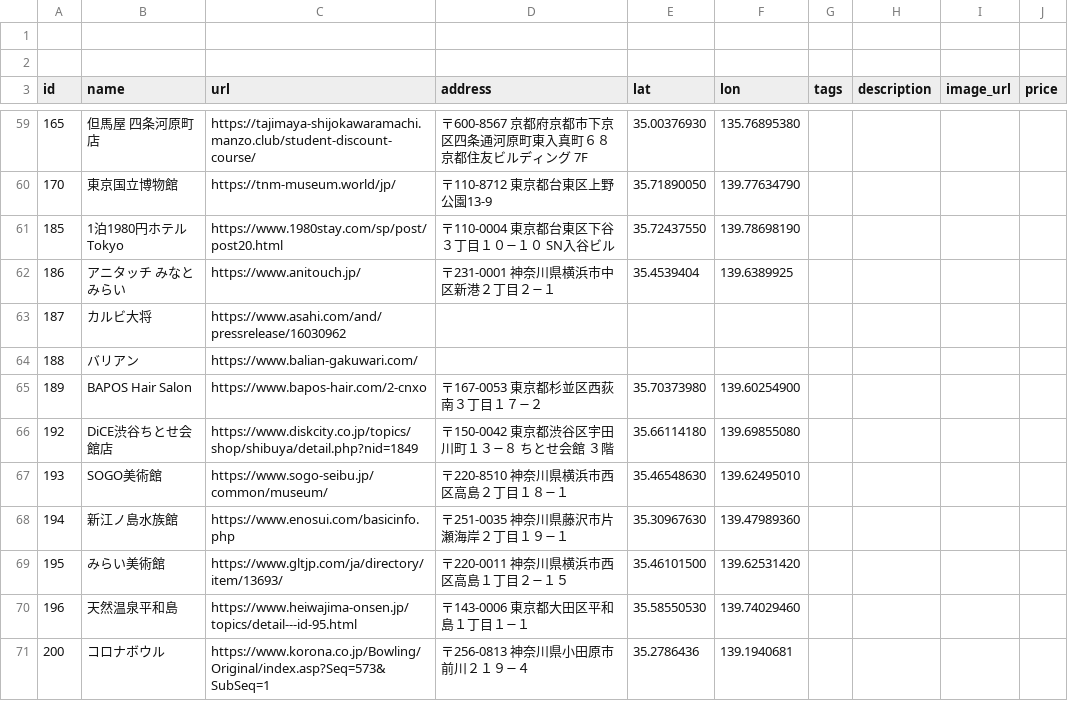
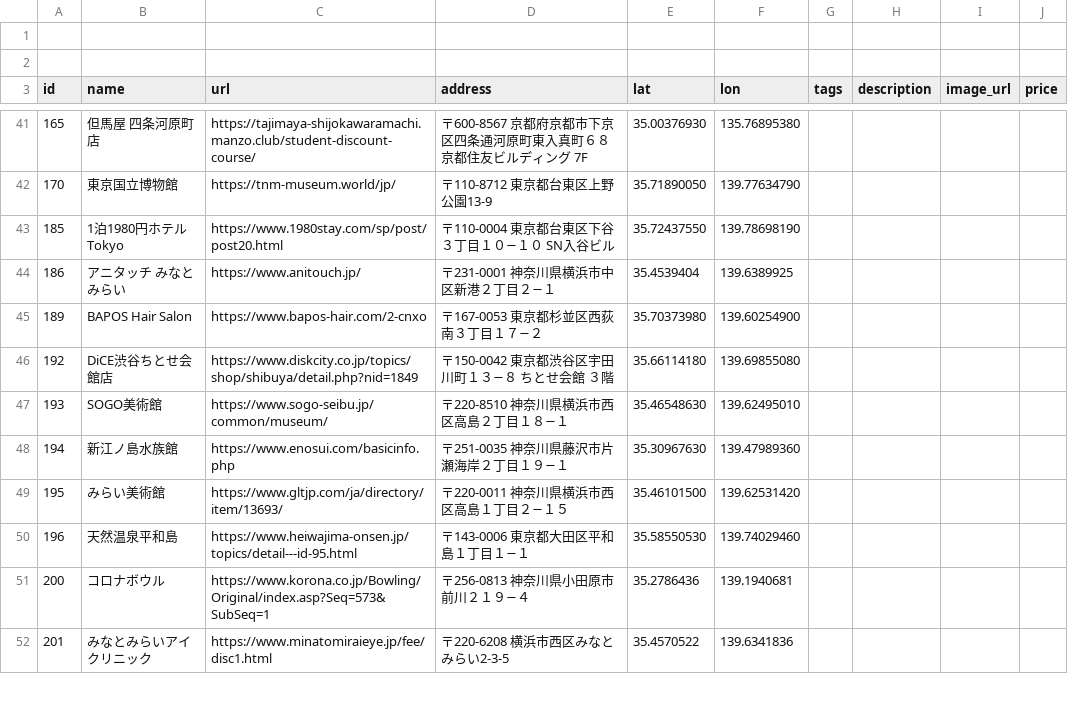
Before and after one commit to lagweb-a/share, a CSV file: data/data.csv, drawn as a sheet; only a part is shown, gaps mark what is left out; the shorter side is filled out with more unchanged rows; the diff covers the shown part only.

```diff
--- a/data/data.csv
+++ b/data/data.csv
@@ -63,4 +44,2 @@ id,name,url,address,lat,lon,tags,description,image_url,price
 186,アニタッチ みなとみらい,https://www.anitouch.jp/,〒231-0001 神奈川県横浜市中区新港２丁目２−１,35.4539404,139.6389925,,,,
-187,カルビ大将,https://www.asahi.com/and/pressrelease/16030962,,,,,,,
-188,バリアン,https://www.balian-gakuwari.com/,,,,,,,
 189,BAPOS Hair Salon,https://www.bapos-hair.com/2-cnxo, 〒167-0053 東京都杉並区西荻南３丁目１７−２,35.70373980,139.60254900,,,,
```
Also changed, not shown: 11 added rows, 3 removed rows and 28 moved rows elsewhere in this file, 1 other file.
